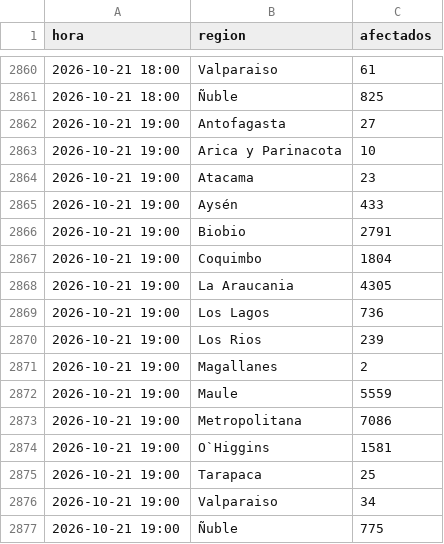
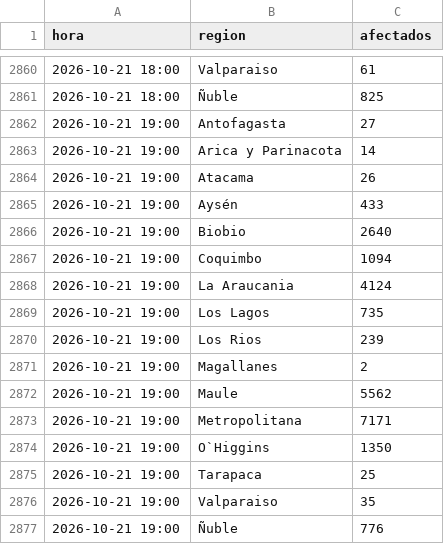
Before and after one commit to diland9/monitor-cortes-chile, a CSV file: data/region.csv, drawn as a sheet; only a part is shown, gaps mark what is left out.

```diff
--- a/data/region.csv
+++ b/data/region.csv
@@ -2862,16 +2862,16 @@
 2026-10-21 19:00,Antofagasta,27
-2026-10-21 19:00,Arica y Parinacota,10
-2026-10-21 19:00,Atacama,23
+2026-10-21 19:00,Arica y Parinacota,14
+2026-10-21 19:00,Atacama,26
 2026-10-21 19:00,Aysén,433
-2026-10-21 19:00,Biobio,2791
-2026-10-21 19:00,Coquimbo,1804
-2026-10-21 19:00,La Araucania,4305
-2026-10-21 19:00,Los Lagos,736
+2026-10-21 19:00,Biobio,2640
+2026-10-21 19:00,Coquimbo,1094
+2026-10-21 19:00,La Araucania,4124
+2026-10-21 19:00,Los Lagos,735
 2026-10-21 19:00,Los Rios,239
 2026-10-21 19:00,Magallanes,2
-2026-10-21 19:00,Maule,5559
-2026-10-21 19:00,Metropolitana,7086
-2026-10-21 19:00,O`Higgins,1581
+2026-10-21 19:00,Maule,5562
+2026-10-21 19:00,Metropolitana,7171
+2026-10-21 19:00,O`Higgins,1350
 2026-10-21 19:00,Tarapaca,25
-2026-10-21 19:00,Valparaiso,34
-2026-10-21 19:00,Ñuble,775
+2026-10-21 19:00,Valparaiso,35
+2026-10-21 19:00,Ñuble,776
```
Also changed, not shown: data/nacional.csv, 6 other files.
